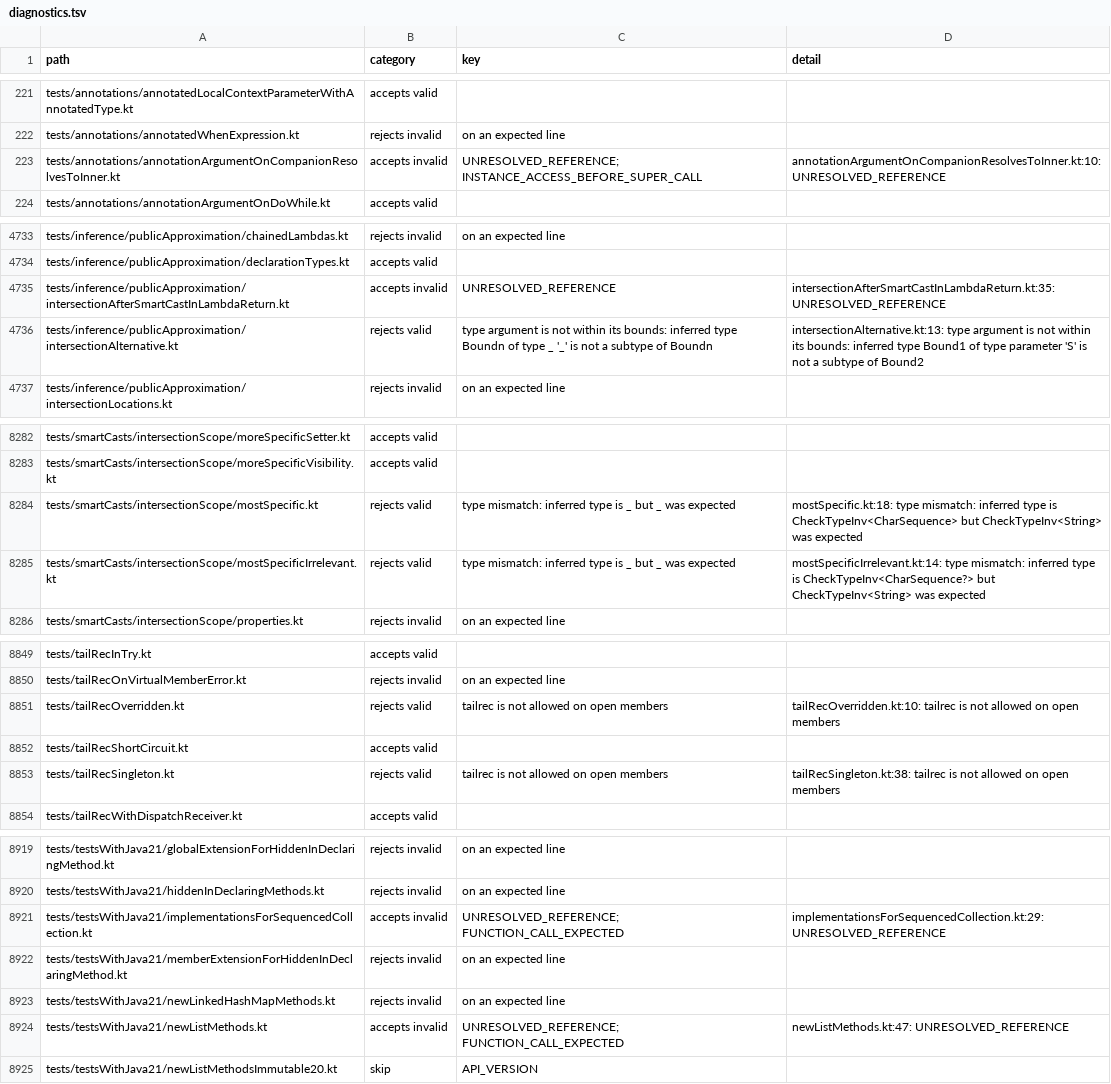
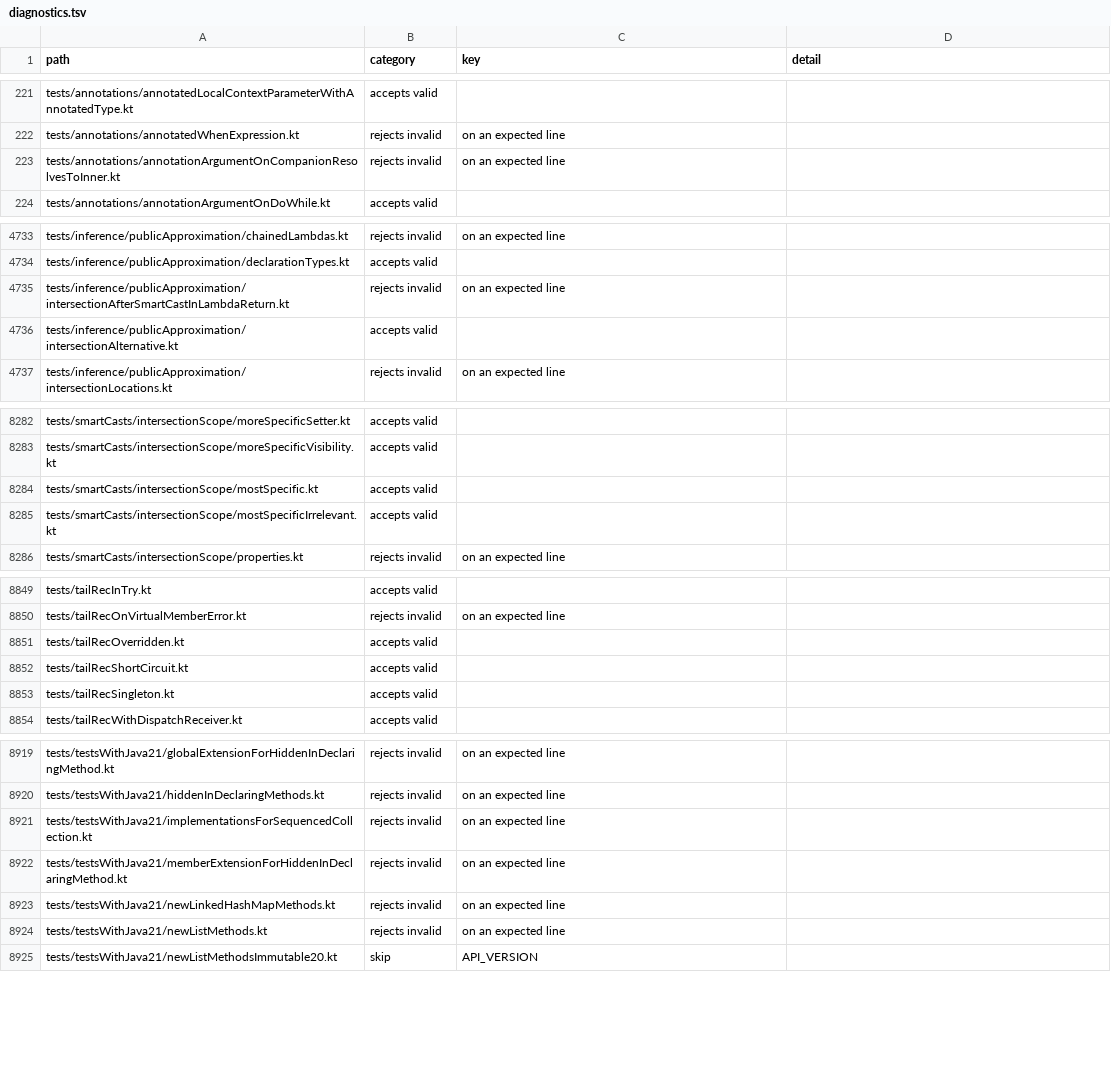
Before and after one commit to barteo/kotlin-compiler-go, a TSV file: bench/results/diagnostics.tsv, drawn as a sheet; only a part is shown, gaps mark what is left out; the diff covers the shown part only.

```diff
--- a/bench/results/diagnostics.tsv
+++ b/bench/results/diagnostics.tsv
@@ -222,3 +222,3 @@ tests/annotations/annotatedLocalContextParameterWithAnnotatedType.kt	accepts val
 tests/annotations/annotatedWhenExpression.kt	rejects invalid	on an expected line	
-tests/annotations/annotationArgumentOnCompanionResolvesToInner.kt	accepts invalid	UNRESOLVED_REFERENCE; INSTANCE_ACCESS_BEFORE_SUPER_CALL	annotationArgumentOnCompanionResolvesToInner.kt:10: UNRESOLVED_REFERENCE
+tests/annotations/annotationArgumentOnCompanionResolvesToInner.kt	rejects invalid	on an expected line	
 tests/annotations/annotationArgumentOnDoWhile.kt	accepts valid		
@@ -4734,4 +4734,4 @@ tests/inference/publicApproximation/chainedLambdas.kt	rejects invalid	on an expe
 tests/inference/publicApproximation/declarationTypes.kt	accepts valid		
-tests/inference/publicApproximation/intersectionAfterSmartCastInLambdaReturn.kt	accepts invalid	UNRESOLVED_REFERENCE	intersectionAfterSmartCastInLambdaReturn.kt:35: UNRESOLVED_REFERENCE
-tests/inference/publicApproximation/intersectionAlternative.kt	rejects valid	type argument is not within its bounds: inferred type Boundn of type _ '_' is not a subtype of Boundn	intersectionAlternative.kt:13: type argument is not within its bounds: inferred type Bound1 of type parameter 'S' is not a subtype of Bound2
+tests/inference/publicApproximation/intersectionAfterSmartCastInLambdaReturn.kt	rejects invalid	on an expected line	
+tests/inference/publicApproximation/intersectionAlternative.kt	accepts valid		
 tests/inference/publicApproximation/intersectionLocations.kt	rejects invalid	on an expected line	
@@ -8283,4 +8283,4 @@ tests/smartCasts/intersectionScope/moreSpecificSetter.kt	accepts valid
 tests/smartCasts/intersectionScope/moreSpecificVisibility.kt	accepts valid		
-tests/smartCasts/intersectionScope/mostSpecific.kt	rejects valid	type mismatch: inferred type is _ but _ was expected	mostSpecific.kt:18: type mismatch: inferred type is CheckTypeInv<CharSequence> but CheckTypeInv<String> was expected
-tests/smartCasts/intersectionScope/mostSpecificIrrelevant.kt	rejects valid	type mismatch: inferred type is _ but _ was expected	mostSpecificIrrelevant.kt:14: type mismatch: inferred type is CheckTypeInv<CharSequence?> but CheckTypeInv<String> was expected
+tests/smartCasts/intersectionScope/mostSpecific.kt	accepts valid		
+tests/smartCasts/intersectionScope/mostSpecificIrrelevant.kt	accepts valid		
 tests/smartCasts/intersectionScope/properties.kt	rejects invalid	on an expected line	
@@ -8850,5 +8850,5 @@ tests/tailRecInTry.kt	accepts valid
 tests/tailRecOnVirtualMemberError.kt	rejects invalid	on an expected line	
-tests/tailRecOverridden.kt	rejects valid	tailrec is not allowed on open members	tailRecOverridden.kt:10: tailrec is not allowed on open members
+tests/tailRecOverridden.kt	accepts valid		
 tests/tailRecShortCircuit.kt	accepts valid		
-tests/tailRecSingleton.kt	rejects valid	tailrec is not allowed on open members	tailRecSingleton.kt:38: tailrec is not allowed on open members
+tests/tailRecSingleton.kt	accepts valid		
 tests/tailRecWithDispatchReceiver.kt	accepts valid		
@@ -8920,6 +8920,6 @@ tests/testsWithJava21/globalExtensionForHiddenInDeclaringMethod.kt	rejects inval
 tests/testsWithJava21/hiddenInDeclaringMethods.kt	rejects invalid	on an expected line	
-tests/testsWithJava21/implementationsForSequencedCollection.kt	accepts invalid	UNRESOLVED_REFERENCE; FUNCTION_CALL_EXPECTED	implementationsForSequencedCollection.kt:29: UNRESOLVED_REFERENCE
+tests/testsWithJava21/implementationsForSequencedCollection.kt	rejects invalid	on an expected line	
 tests/testsWithJava21/memberExtensionForHiddenInDeclaringMethod.kt	rejects invalid	on an expected line	
 tests/testsWithJava21/newLinkedHashMapMethods.kt	rejects invalid	on an expected line	
-tests/testsWithJava21/newListMethods.kt	accepts invalid	UNRESOLVED_REFERENCE; FUNCTION_CALL_EXPECTED	newListMethods.kt:47: UNRESOLVED_REFERENCE
+tests/testsWithJava21/newListMethods.kt	rejects invalid	on an expected line	
 tests/testsWithJava21/newListMethodsImmutable20.kt	skip	API_VERSION	
```
Also changed, not shown: 32 edited cells elsewhere in this file, bench/results/box.tsv, 49 other files.
